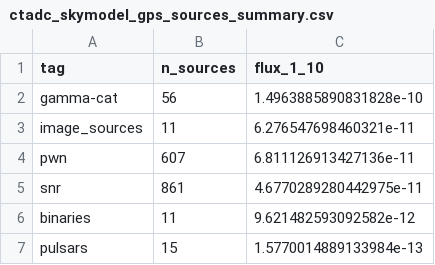
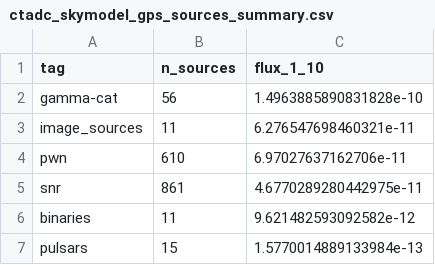
Before and after one commit to gammasky/cta-dc, a CSV file: sky_model_checks/ctadc_skymodel_gps_sources_summary.csv, drawn as a sheet.

```diff
--- a/sky_model_checks/ctadc_skymodel_gps_sources_summary.csv
+++ b/sky_model_checks/ctadc_skymodel_gps_sources_summary.csv
@@ -3,3 +3,3 @@ gamma-cat,56,1.4963885890831828e-10
 image_sources,11,6.276547698460321e-11
-pwn,607,6.811126913427136e-11
+pwn,610,6.97027637162706e-11
 snr,861,4.6770289280442975e-11
```
Also changed, not shown: 30 other files.
